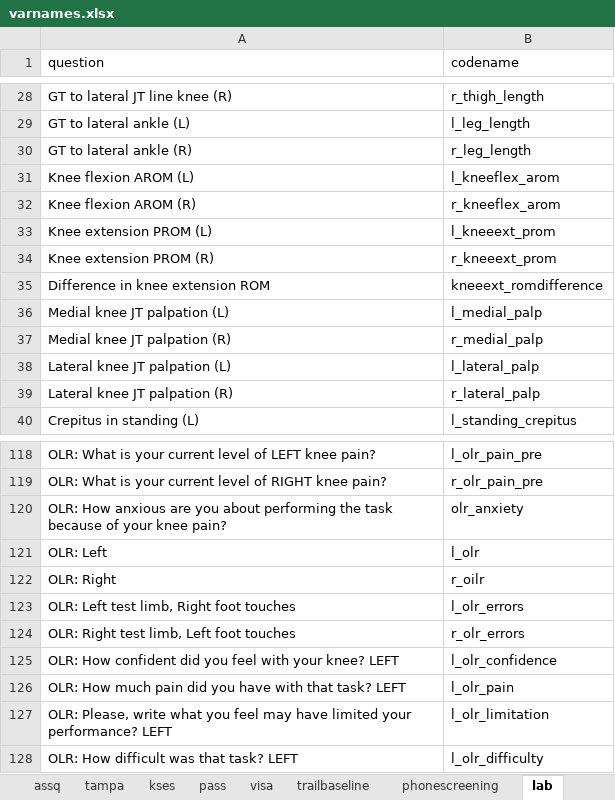
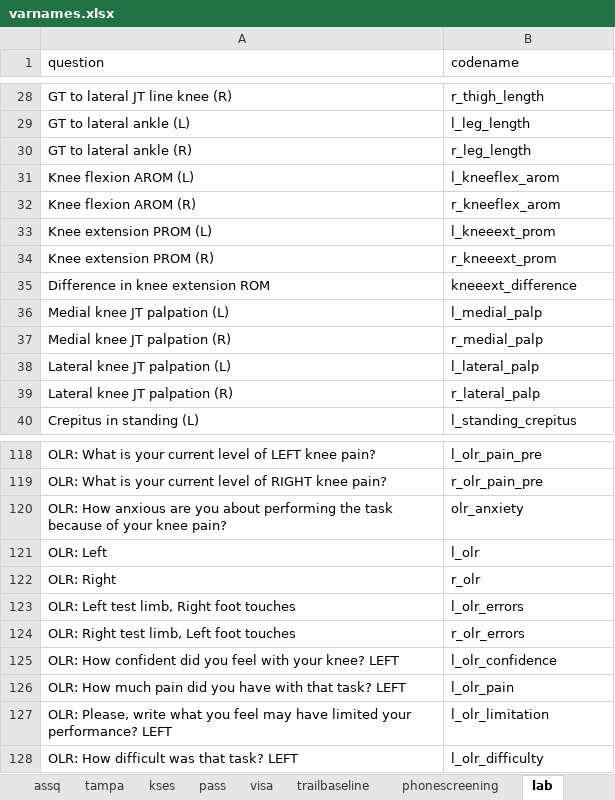
Before and after one commit to mgirdwood7/traildata, an Excel workbook: data/raw/varnames.xlsx, sheet lab, drawn as a sheet; only a part is shown, gaps mark what is left out; values as stored, in another font and other column widths than the file's, no borders; the diff names each change by its address in the sheet, - before the commit and + after, or states it on an @@ line.

```diff
--- a/data/raw/varnames.xlsx (sheet lab)
+++ b/data/raw/varnames.xlsx (sheet lab)
-B35 (codename): kneeext_romdifference
+B35 (codename): kneeext_difference
-B122 (codename): r_oilr
+B122 (codename): r_olr
```
Also changed, not shown: sheet koos, 27 other files.
